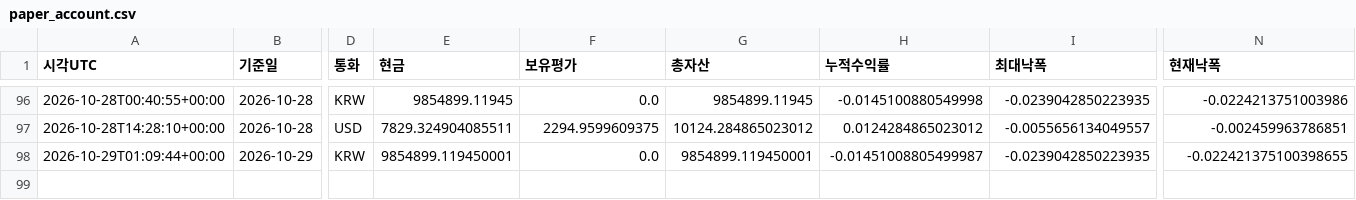
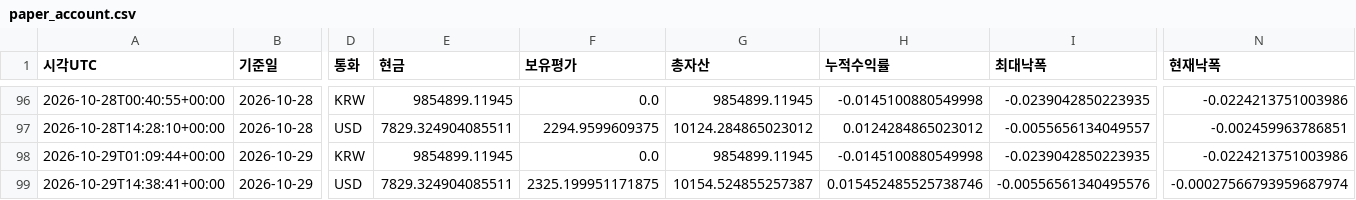
Before and after one commit to dg4200355-arch/apex-ai-trading-bot, a CSV file: reports/paper_account.csv, drawn as a sheet; only a part is shown, gaps mark what is left out; rows hold the shown columns only; the diff names each change by its address in the sheet, - before the commit and + after, or states it on an @@ line.

```diff
--- a/reports/paper_account.csv
+++ b/reports/paper_account.csv
-E98 (현금): 9854899.119450001
+E98 (현금): 9854899.11945
-G98 (총자산): 9854899.119450001
+G98 (총자산): 9854899.11945
-H98 (누적수익률): -0.01451008805499987
+H98 (누적수익률): -0.0145100880549998
-N98 (현재낙폭): -0.022421375100398655
+N98 (현재낙폭): -0.0224213751003986
+row 99: 2026-10-29T14:38:41+00:00 | 2026-10-29 | USD | 7829.324904085511 | 2325.199951171875 | 10154.524855257387 | 0.015452485525738746 | -0.00556561340495576 | -0.00027566793959687974
```
Also changed, not shown: reports/paper_forward.csv, reports/paper_positions.csv, 8 other files.
